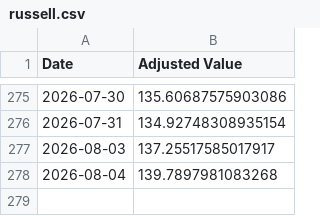
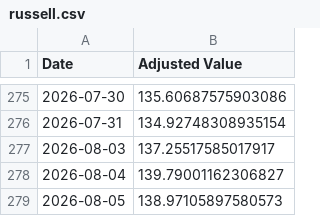
Before and after one commit to sensware/ChatGPT-Micro-Cap, a CSV file: Frontend/Baseline CSVs/russell.csv, drawn as a sheet; only a part is shown, gaps mark what is left out.

```diff
--- a/Frontend/Baseline CSVs/russell.csv
+++ b/Frontend/Baseline CSVs/russell.csv
@@ -277,2 +277,3 @@ Date,Adjusted Value
 2026-08-03,137.25517585017917
-2026-08-04,139.7897981083268
+2026-08-04,139.79001162306827
+2026-08-05,138.97105897580573
```
Also changed, not shown: Frontend/Baseline CSVs/sp500.csv, Scripts and CSV Files/Daily Updates.csv, 1 other file.
